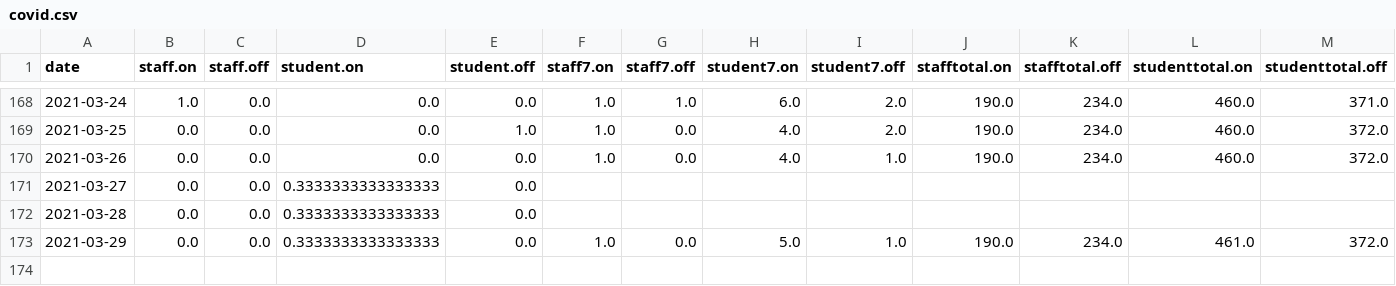
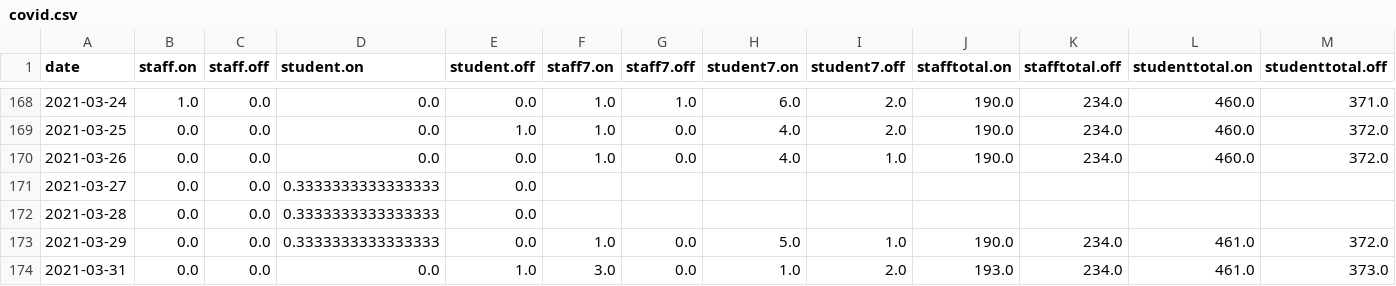
Before and after one commit to sjmurdoch/uclcovid, a CSV file: data/covid.csv, drawn as a sheet; only a part is shown, gaps mark what is left out; rows hold the shown columns only; the diff names each change by its address in the sheet, - before the commit and + after, or states it on an @@ line.

```diff
--- a/data/covid.csv
+++ b/data/covid.csv
+row 174: 2021-03-31 | 0.0 | 0.0 | 0.0 | 1.0 | 3.0 | 0.0 | 1.0 | 2.0 | 193.0 | 234.0 | 461.0 | 373.0
```
Also changed, not shown: data/covid_raw.csv, 4 other files.
